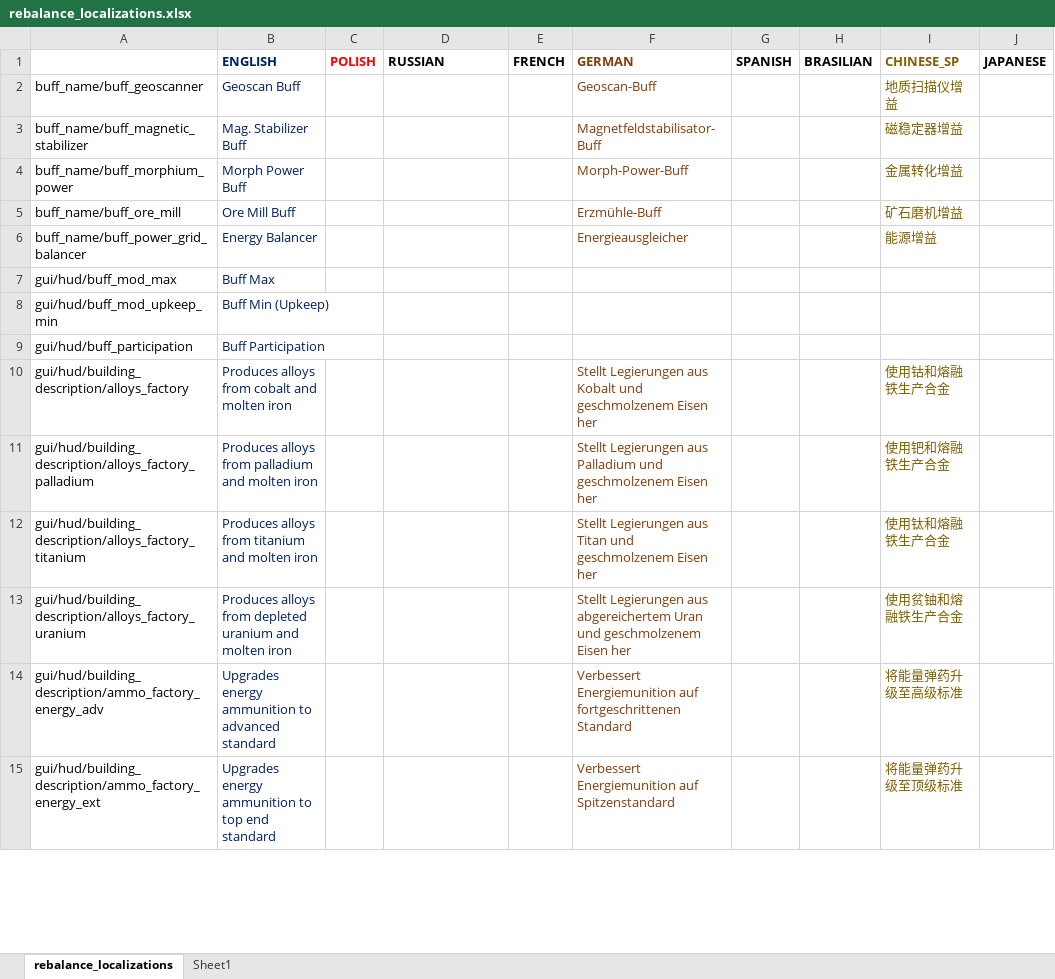
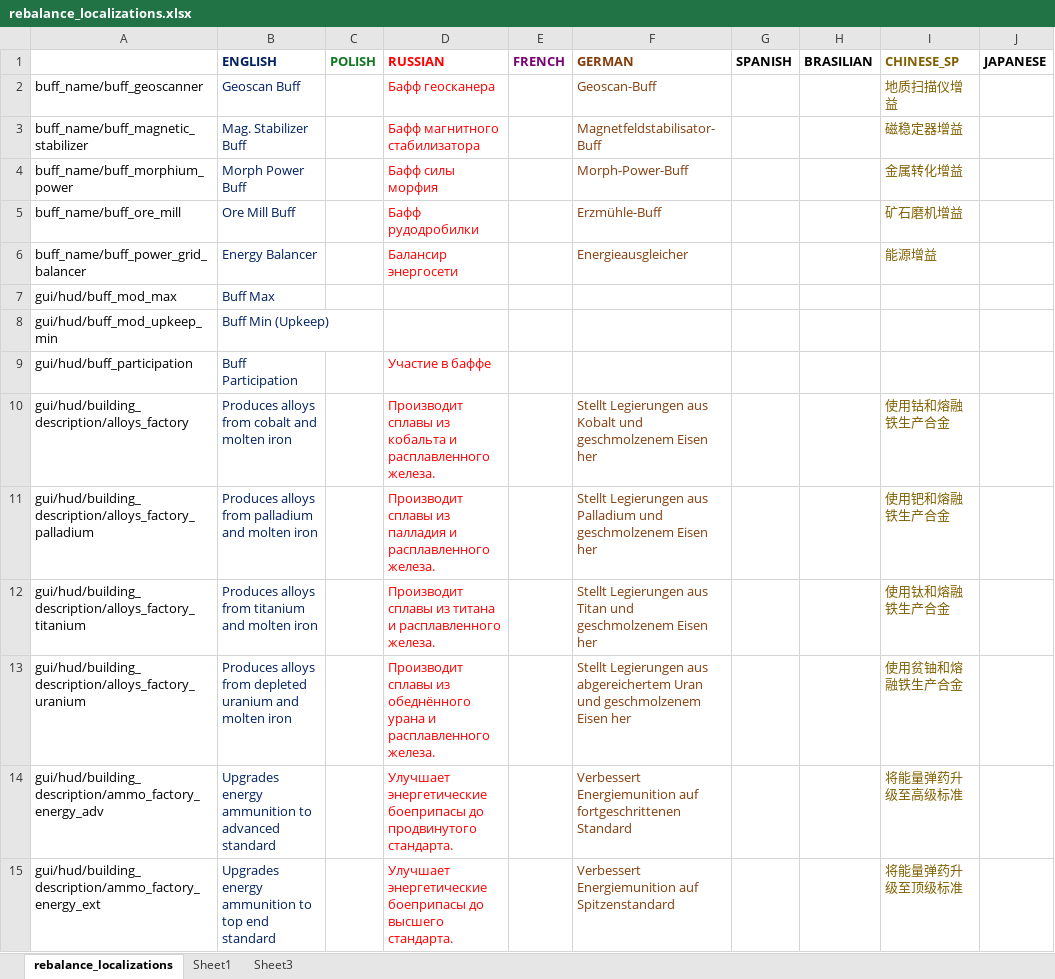
Before and after one commit to TheKilltech/rift_balance, an Excel workbook: gui/rebalance_localizations.xlsx, sheet rebalance_localizations, drawn as a sheet; only a part is shown; values as stored, in another font and other column widths than the file's, no borders; charts and pictures not drawn; the diff covers the shown part only; the diff names each change by its address in the sheet, - before the commit and + after, or states it on an @@ line.

Commit message:
added russian localization

```diff
--- a/gui/rebalance_localizations.xlsx (sheet rebalance_localizations)
+++ b/gui/rebalance_localizations.xlsx (sheet rebalance_localizations)
+sheet tab: Sheet3
-C1 text colour: #FF0000
+C1 text colour: #127622
-D1 text colour: black
+D1 text colour: #FF0000
-E1 text colour: black
+E1 text colour: #780373
-D2 (RUSSIAN): (empty)
+D2 (RUSSIAN): Бафф геосканера
-D3 (RUSSIAN): (empty)
+D3 (RUSSIAN): Бафф магнитного стабилизатора
-D4 (RUSSIAN): (empty)
+D4 (RUSSIAN): Бафф силы морфия
-D5 (RUSSIAN): (empty)
+D5 (RUSSIAN): Бафф рудодробилки
-D6 (RUSSIAN): (empty)
+D6 (RUSSIAN): Балансир энергосети
-D9 (RUSSIAN): (empty)
+D9 (RUSSIAN): Участие в баффе
-D10 (RUSSIAN): (empty)
+D10 (RUSSIAN): Производит сплавы из кобальта и расплавленного железа.
-D11 (RUSSIAN): (empty)
+D11 (RUSSIAN): Производит сплавы из палладия и расплавленного железа.
-D12 (RUSSIAN): (empty)
+D12 (RUSSIAN): Производит сплавы из титана и расплавленного железа.
-D13 (RUSSIAN): (empty)
+D13 (RUSSIAN): Производит сплавы из обеднённого урана и расплавленного железа.
-D14 (RUSSIAN): (empty)
+D14 (RUSSIAN): Улучшает энергетические боеприпасы до продвинутого стандарта.
-D15 (RUSSIAN): (empty)
+D15 (RUSSIAN): Улучшает энергетические боеприпасы до высшего стандарта.
```
Also changed, not shown: 1057 edited cells elsewhere in this sheet, 2 other files.
